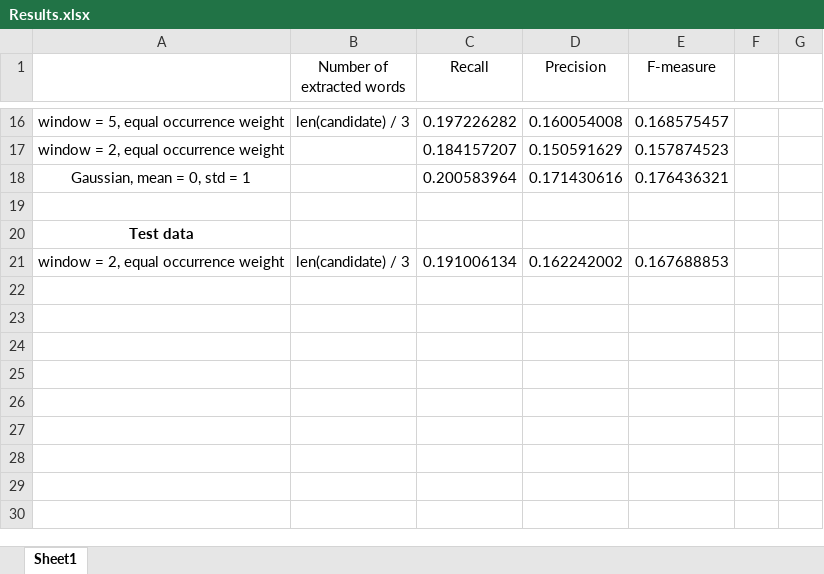
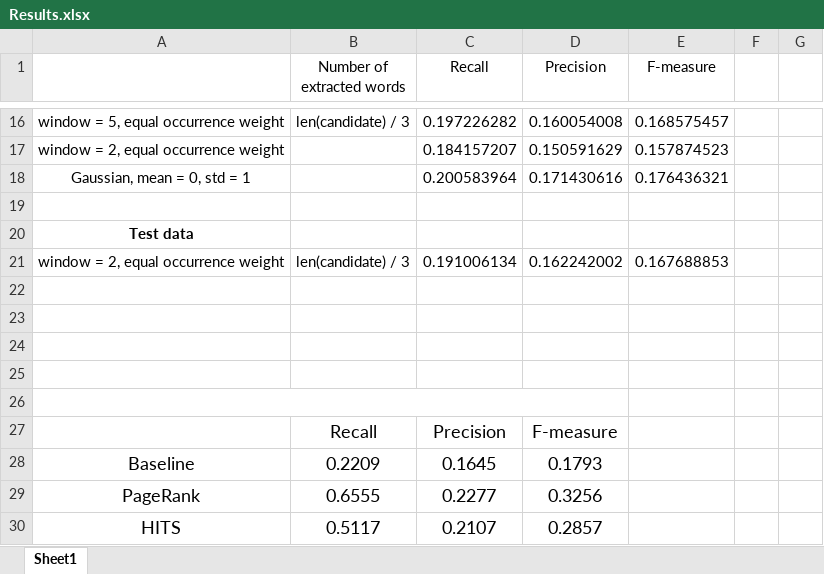
Before and after one commit to jiachenw313/Keyword-Extraction, an Excel workbook: Results.xlsx, sheet Sheet1, drawn as a sheet; only a part is shown, gaps mark what is left out; values as stored, in another font and other column widths than the file's, no borders; charts and pictures not drawn; the diff names each change by its address in the sheet, - before the commit and + after, or states it on an @@ line.

```diff
--- a/Results.xlsx (sheet Sheet1)
+++ b/Results.xlsx (sheet Sheet1)
+row 22: (empty)
+row 23: (empty)
+row 24: (empty)
+row 25: (empty)
+row 26: (empty)
+row 27:  | Recall | Precision | F-measure
+row 28: Baseline | 0.2209 | 0.1645 | 0.1793
+row 29: PageRank | 0.6555 | 0.2277 | 0.3256
+row 30: HITS | 0.5117 | 0.2107 | 0.2857
```
Also changed, not shown: charts or pictures, 1 other file.
